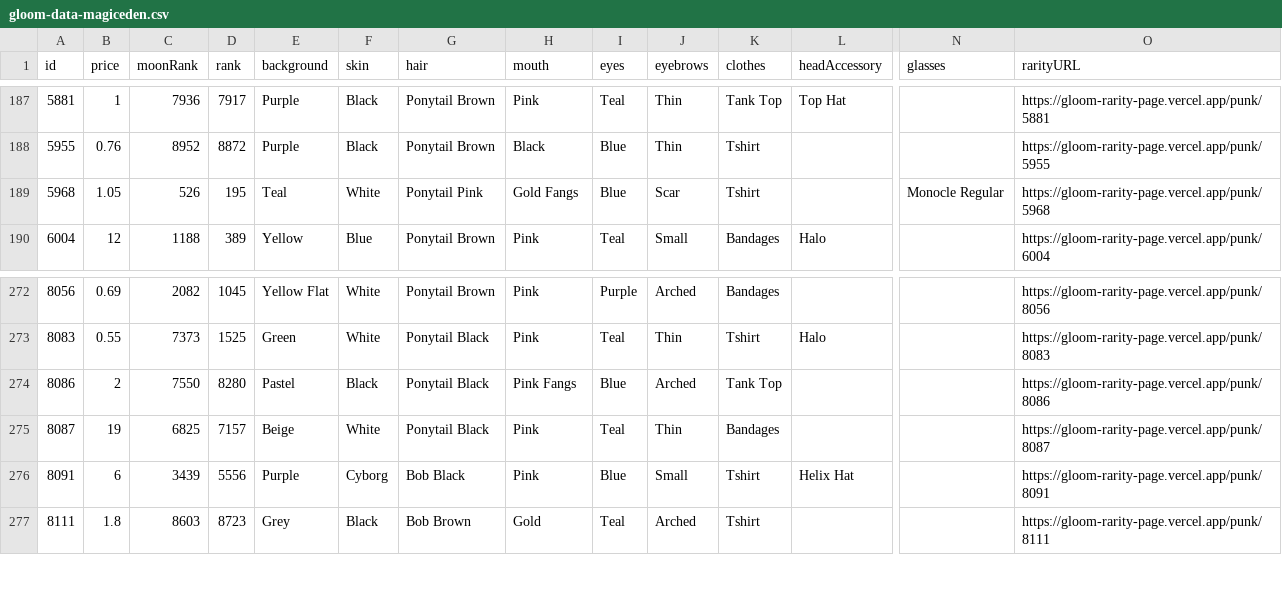
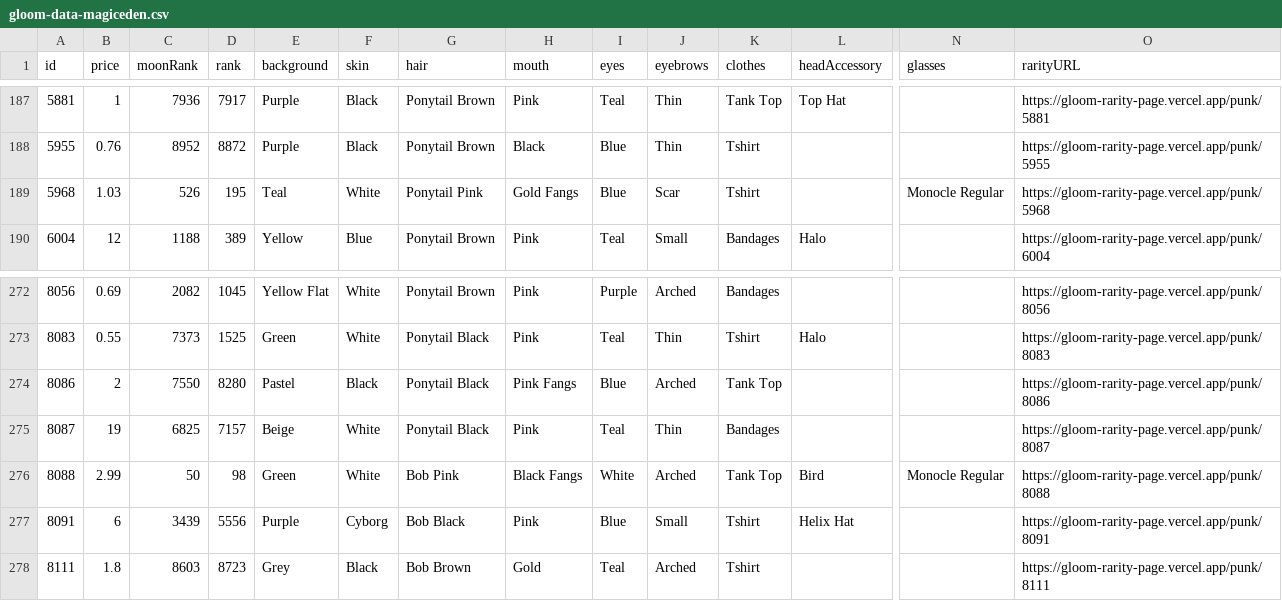
Before and after one commit to braposo/gloom-monitor, a CSV file: gloom-data-magiceden.csv, drawn as a sheet; only a part is shown, gaps mark what is left out; rows hold the shown columns only; the diff names each change by its address in the sheet, - before the commit and + after, or states it on an @@ line.

Commit message:
Flat: latest data (2021-11-24T15:46:38.580Z) {   "date": "2021-11-24T15:46:38.580Z",   "files": [     {       "name": "gloom-data-magiceden.csv",       "deltaBytes": 220,       "source": "https://api-mainnet.magiceden.io/rpc/getListedNFTsByQuery?q=%7B%22%24match%22%3A%7B%22collectionSymbol%22%3A%22gloom_punk_club%22%7D%2C%22%24sort%22%3A%7B%22takerAmount%22%3A1%2C%22createdAt%22%3A-1%7D%7D"     },     {       "name": "gloom-picks-magiceden.csv",       "deltaBytes": 0,       "source": "https://api-mainnet.magiceden.io/rpc/getListedNFTsByQuery?q=%7B%22%24match%22%3A%7B%22collectionSymbol%22%3A%22gloom_punk_club%22%7D%2C%22%24sort%22%3A%7B%22takerAmount%22%3A1%2C%22createdAt%22%3A-1%7D%7D"     }   ] }

```diff
--- a/gloom-data-magiceden.csv
+++ b/gloom-data-magiceden.csv
-B189 (price): 1.05
+B189 (price): 1.03
+row 276: 8088 | 2.99 | 50 | 98 | Green | White | Bob Pink | Black Fangs | White | Arched | Tank Top | Bird | Monocle Regular | https://gloom-rarity-page.vercel.app/punk/8088
```
Also changed, not shown: gloom-picks-magiceden.csv.
